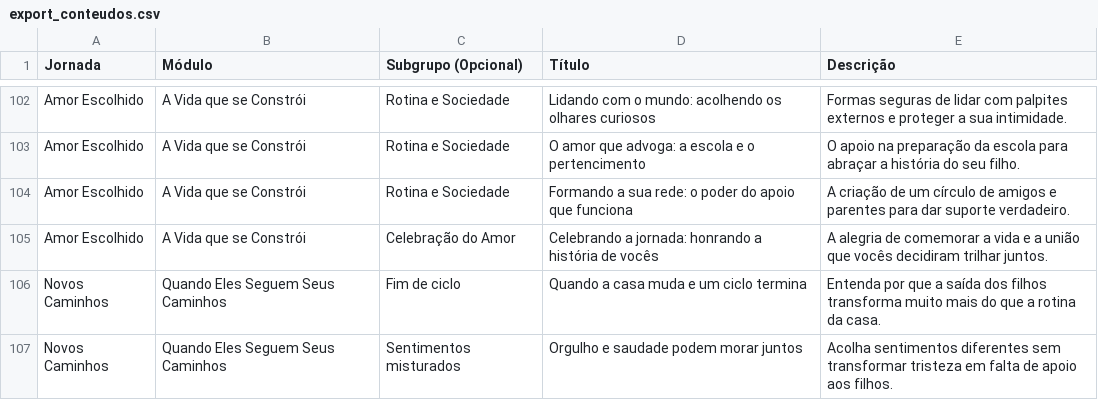
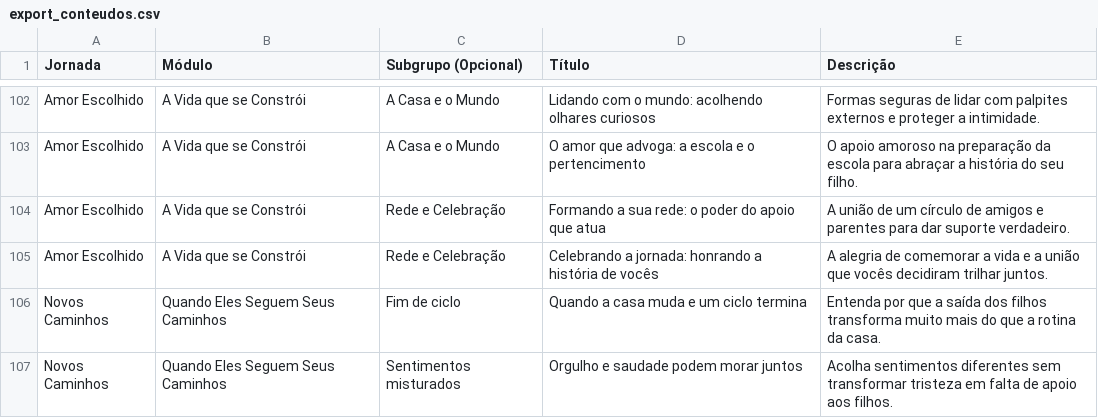
Before and after one commit to mardeganvf/elana-app, a CSV file: export_conteudos.csv, drawn as a sheet; only a part is shown, gaps mark what is left out; the diff covers the shown part only; the diff names each change by its address in the sheet, - before the commit and + after, or states it on an @@ line.

Commit message:
feat(journeys): refine Amor Escolhido structure to 3 modules and 17 lessons

```diff
--- a/export_conteudos.csv
+++ b/export_conteudos.csv
-C102:C103 (Subgrupo (Opcional)): Rotina e Sociedade
+C102:C103 (Subgrupo (Opcional)): A Casa e o Mundo
-D102 (Título): …mundo: acolhendo os olhares curiosos
+D102 (Título): …mundo: acolhendo olhares curiosos
-E102 (Descrição): …proteger a sua intimidade.
+E102 (Descrição): …proteger a intimidade.
-E103 (Descrição): O apoio na preparação…
+E103 (Descrição): O apoio amoroso na preparação…
-C104 (Subgrupo (Opcional)): Rotina e Sociedade
+C104 (Subgrupo (Opcional)): Rede e Celebração
-D104 (Título): …apoio que funciona
+D104 (Título): …apoio que atua
-E104 (Descrição): A criação de um…
+E104 (Descrição): A união de um…
-C105 (Subgrupo (Opcional)): Celebração do Amor
+C105 (Subgrupo (Opcional)): Rede e Celebração
```
Also changed, not shown: 1 added row, 1 removed row and 41 edited cells elsewhere in this file, 2 other files.
